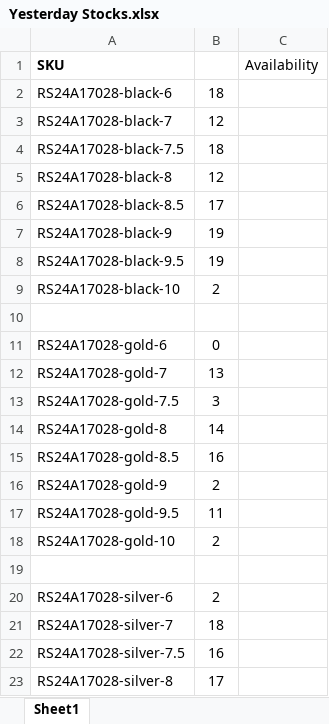
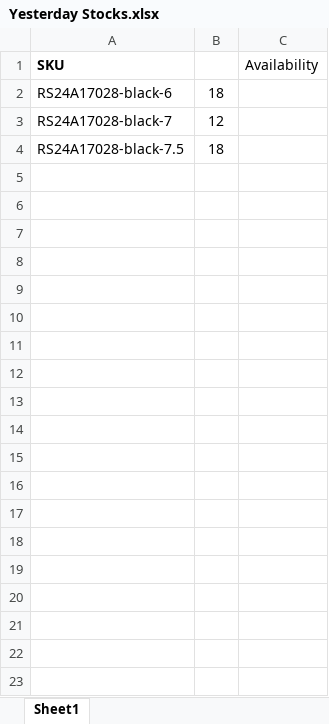
Before and after one commit to PasinduPanda/TikTok-Stock-Update, an Excel workbook: Yesterday Stocks.xlsx, sheet Sheet1, drawn as a sheet; only a part is shown; values as stored, in another font and other column widths than the file's, no borders; the diff covers the shown part only; the diff names each change by its address in the sheet, - before the commit and + after, or states it on an @@ line.

```diff
--- a/Yesterday Stocks.xlsx (sheet Sheet1)
+++ b/Yesterday Stocks.xlsx (sheet Sheet1)
-row 5: RS24A17028-black-8 | 12
-row 6: RS24A17028-black-8.5 | 17
-row 7: RS24A17028-black-9 | 19
-row 8: RS24A17028-black-9.5 | 19
-row 9: RS24A17028-black-10 | 2
-row 10: (empty)
-row 11: RS24A17028-gold-6 | 0
-row 12: RS24A17028-gold-7 | 13
-row 13: RS24A17028-gold-7.5 | 3
-row 14: RS24A17028-gold-8 | 14
-row 15: RS24A17028-gold-8.5 | 16
-row 16: RS24A17028-gold-9 | 2
-row 17: RS24A17028-gold-9.5 | 11
-row 18: RS24A17028-gold-10 | 2
-row 19: (empty)
-row 20: RS24A17028-silver-6 | 2
-row 21: RS24A17028-silver-7 | 18
-row 22: RS24A17028-silver-7.5 | 16
-row 23: RS24A17028-silver-8 | 17
```
Also changed, not shown: 574 removed rows elsewhere in this sheet, 2 other files.
